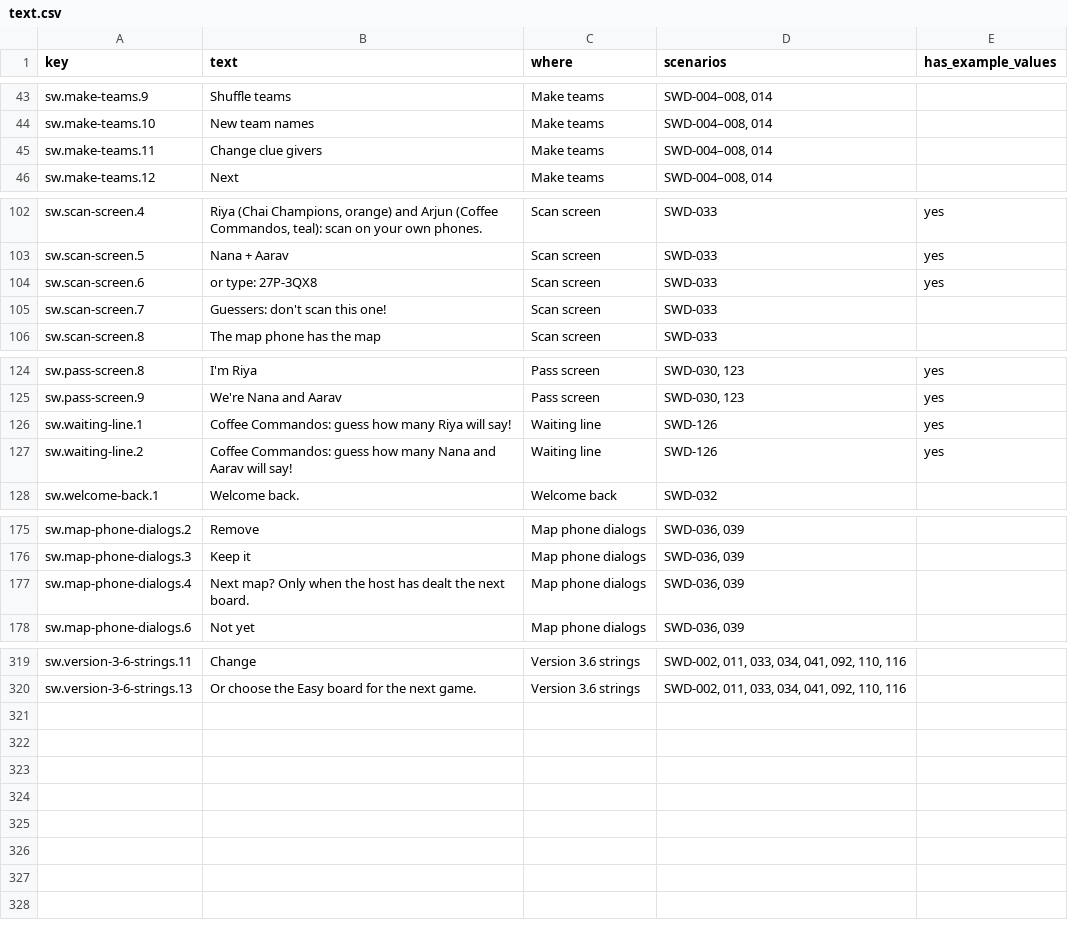
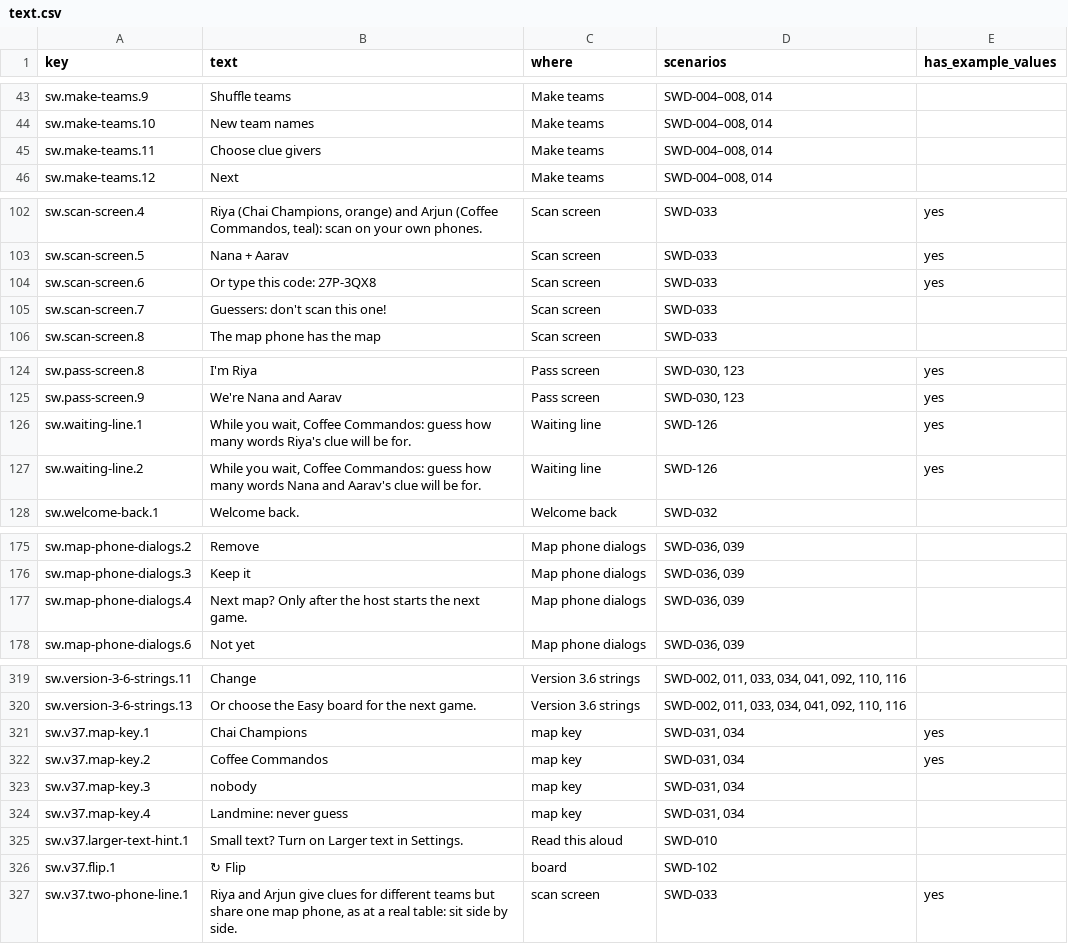
Before and after one commit to virapandy/pocket-game-night, a CSV file: docs/games/secret-words/text.csv, drawn as a sheet; only a part is shown, gaps mark what is left out; the diff covers the shown part only.

```diff
--- a/docs/games/secret-words/text.csv
+++ b/docs/games/secret-words/text.csv
@@ -44,3 +44,3 @@ sw.make-teams.9,Shuffle teams,Make teams,"SWD-004–008, 014",
 sw.make-teams.10,New team names,Make teams,"SWD-004–008, 014",
-sw.make-teams.11,Change clue givers,Make teams,"SWD-004–008, 014",
+sw.make-teams.11,Choose clue givers,Make teams,"SWD-004–008, 014",
 sw.make-teams.12,Next,Make teams,"SWD-004–008, 014",
@@ -103,3 +103,3 @@ sw.scan-screen.4,"Riya (Chai Champions, orange) and Arjun (Coffee Commandos, tea
 sw.scan-screen.5,Nana + Aarav,Scan screen,SWD-033,yes
-sw.scan-screen.6,or type: 27P-3QX8,Scan screen,SWD-033,yes
+sw.scan-screen.6,Or type this code: 27P-3QX8,Scan screen,SWD-033,yes
 sw.scan-screen.7,Guessers: don't scan this one!,Scan screen,SWD-033,
@@ -125,4 +125,4 @@ sw.pass-screen.8,I'm Riya,Pass screen,"SWD-030, 123",yes
 sw.pass-screen.9,We're Nana and Aarav,Pass screen,"SWD-030, 123",yes
-sw.waiting-line.1,Coffee Commandos: guess how many Riya will say!,Waiting line,SWD-126,yes
-sw.waiting-line.2,Coffee Commandos: guess how many Nana and Aarav will say!,Waiting line,SWD-126,yes
+sw.waiting-line.1,"While you wait, Coffee Commandos: guess how many words Riya's clue will be for.",Waiting line,SWD-126,yes
+sw.waiting-line.2,"While you wait, Coffee Commandos: guess how many words Nana and Aarav's clue will be for.",Waiting line,SWD-126,yes
 sw.welcome-back.1,Welcome back.,Welcome back,SWD-032,
@@ -176,3 +176,3 @@ sw.map-phone-dialogs.2,Remove,Map phone dialogs,"SWD-036, 039",
 sw.map-phone-dialogs.3,Keep it,Map phone dialogs,"SWD-036, 039",
-sw.map-phone-dialogs.4,Next map? Only when the host has dealt the next board.,Map phone dialogs,"SWD-036, 039",
+sw.map-phone-dialogs.4,Next map? Only after the host starts the next game.,Map phone dialogs,"SWD-036, 039",
 sw.map-phone-dialogs.6,Not yet,Map phone dialogs,"SWD-036, 039",
@@ -320 +320,8 @@ sw.version-3-6-strings.11,Change,Version 3.6 strings,"SWD-002, 011, 033, 034, 04
 sw.version-3-6-strings.13,Or choose the Easy board for the next game.,Version 3.6 strings,"SWD-002, 011, 033, 034, 041, 092, 110, 116",
+sw.v37.map-key.1,Chai Champions,map key,"SWD-031, 034",yes
+sw.v37.map-key.2,Coffee Commandos,map key,"SWD-031, 034",yes
+sw.v37.map-key.3,nobody,map key,"SWD-031, 034",
+sw.v37.map-key.4,Landmine: never guess,map key,"SWD-031, 034",
+sw.v37.larger-text-hint.1,Small text? Turn on Larger text in Settings.,Read this aloud,SWD-010,
+sw.v37.flip.1,↻ Flip,board,SWD-102,
+sw.v37.two-phone-line.1,"Riya and Arjun give clues for different teams but share one map phone, as at a real table: sit side by side.",scan screen,SWD-033,yes
```
Also changed, not shown: 5 edited cells elsewhere in this file, 1 other file.
